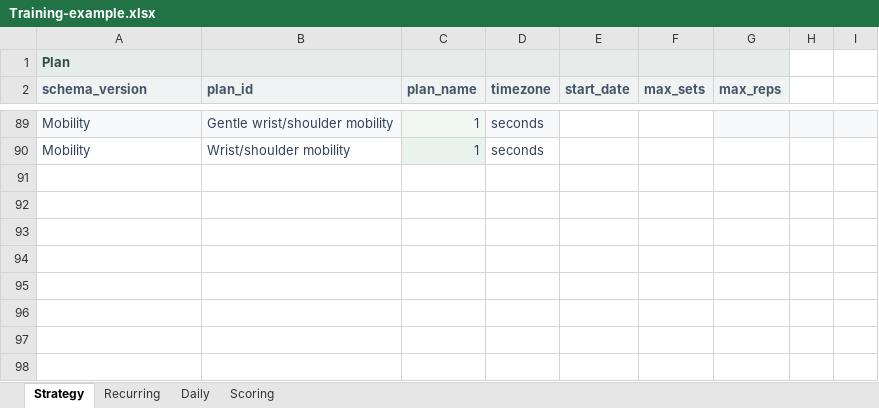
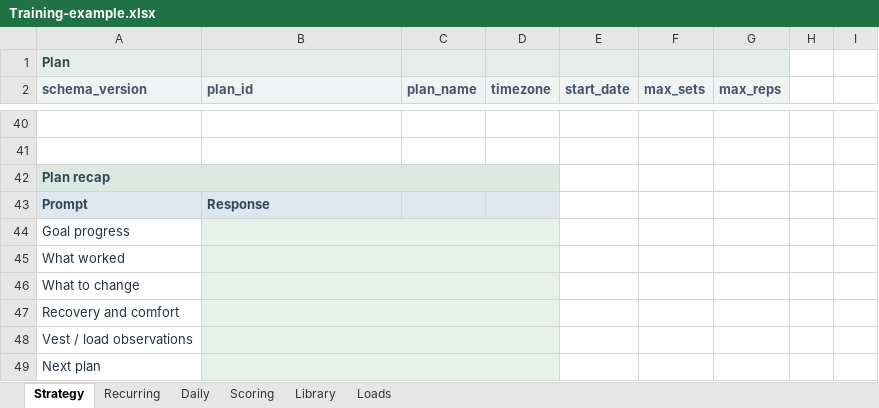
Before and after one commit to trainvent/obsidian-sports-plugin, an Excel workbook: templates/Training-example.xlsx, sheet Strategy, drawn as a sheet; only a part is shown, gaps mark what is left out; values as stored, in another font and other column widths than the file's, no borders; table styles not drawn; addresses are those after the commit; the diff covers the shown part only; the diff names each change by its address in the sheet, - before the commit and + after, or states it on an @@ line.

```diff
--- a/templates/Training-example.xlsx (sheet Strategy)
+++ b/templates/Training-example.xlsx (sheet Strategy)
+sheet tab: Library
+sheet tab: Loads
-row 40: Mobility | Gentle wrist/shoulder mobility | 1 | seconds
+row 40: (empty)
-A40:B40 fill: #F7F9FA
+A40:B40 fill: none
-C40 fill: #F1F8F4
+C40 fill: none
-D40 fill: #F7F9FA
+D40 fill: none
-G40:I40 fill: #F7F9FA
+G40:I40 fill: none
-row 41: Mobility | Wrist/shoulder mobility | 1 | seconds
+row 41: (empty)
-C41 fill: #E7F3EC
+C41 fill: none
+row 42: Plan recap
+row 43: Prompt | Response
+row 44: Goal progress
+row 45: What worked
+row 46: What to change
+row 47: Recovery and comfort
+row 48: Vest / load observations
+row 49: Next plan
```
Also changed, not shown: 5 added rows, 54 removed rows, 30 edited cells, cell formats and merged cells elsewhere in this sheet, sheet Scoring, sheet Daily, formulas that keep their value, 26 other files.
